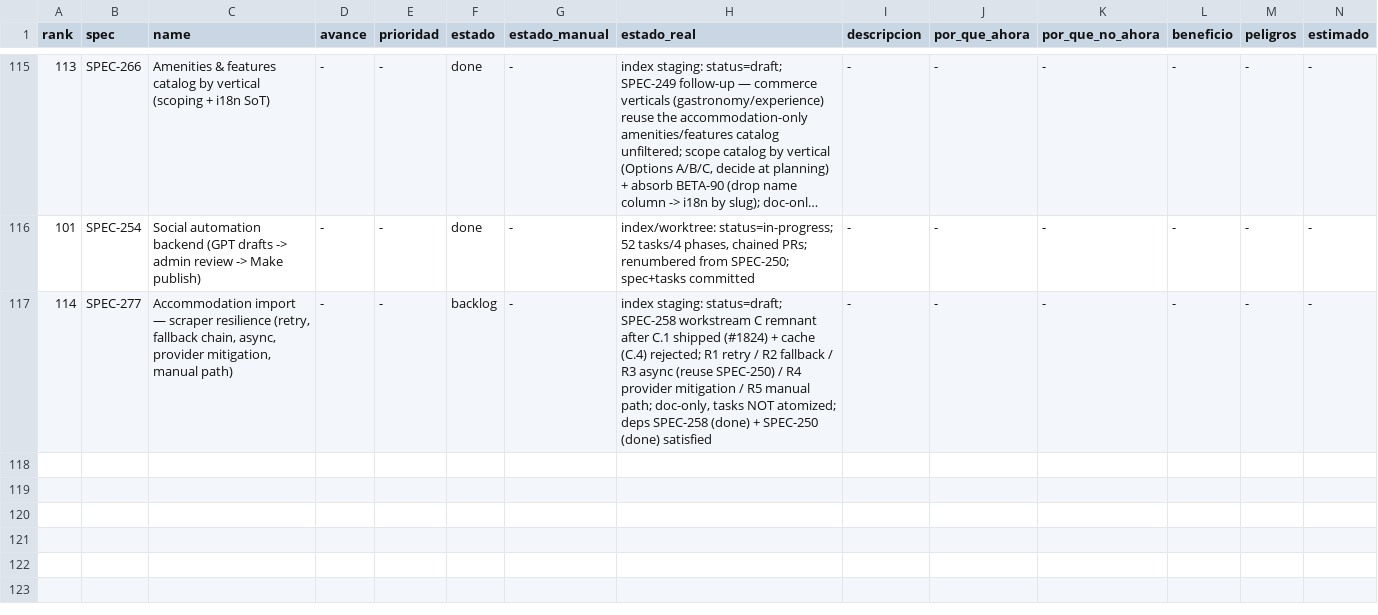
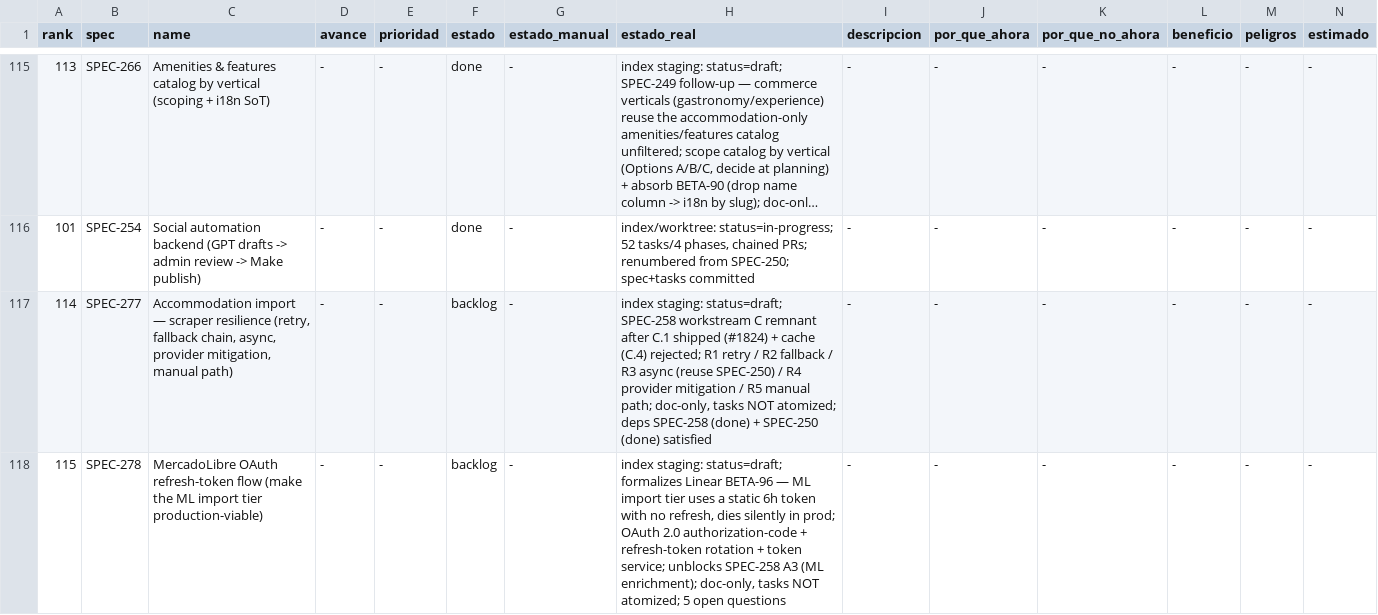
Before and after one commit to qazuor/hospeda, a CSV file: specs-prioritization.csv, drawn as a sheet; only a part is shown, gaps mark what is left out; long unchanged cells end in …; rows hold the shown columns only; the diff names each change by its address in the sheet, - before the commit and + after, or states it on an @@ line.

Commit message:
docs(spec): add SPEC-278 mercadolibre oauth refresh-token flow
Formalizes Linear BETA-96. The MercadoLibre import tier authenticates with a
static 6h access token and has no refresh path, so it dies silently in prod.
Spec replaces it with OAuth 2.0 authorization-code + refresh-token rotation and
a concurrency-safe token service; unblocks SPEC-258 A3 (ML field enrichment).
Draft, tasks not atomized; registers SPEC-278 in specs/tasks indexes + CSV.

```diff
--- a/specs-prioritization.csv
+++ b/specs-prioritization.csv
+row 118: 115 | SPEC-278 | MercadoLibre OAuth refresh-token flow (make the ML import tier production-viable) | - | - | backlog | - | index staging: status=draft; formalizes Linear BETA-96 — ML import tier uses a static 6h token with no refresh, dies silently in prod; OAuth 2.0 authorization-code + refresh-token rotation + token service; unblocks SPEC-258 A3 (ML enrichment); doc-only, tasks NOT atomized; 5 open questions | - | - | - | - | - | -
```
Also changed, not shown: 4 other files.
